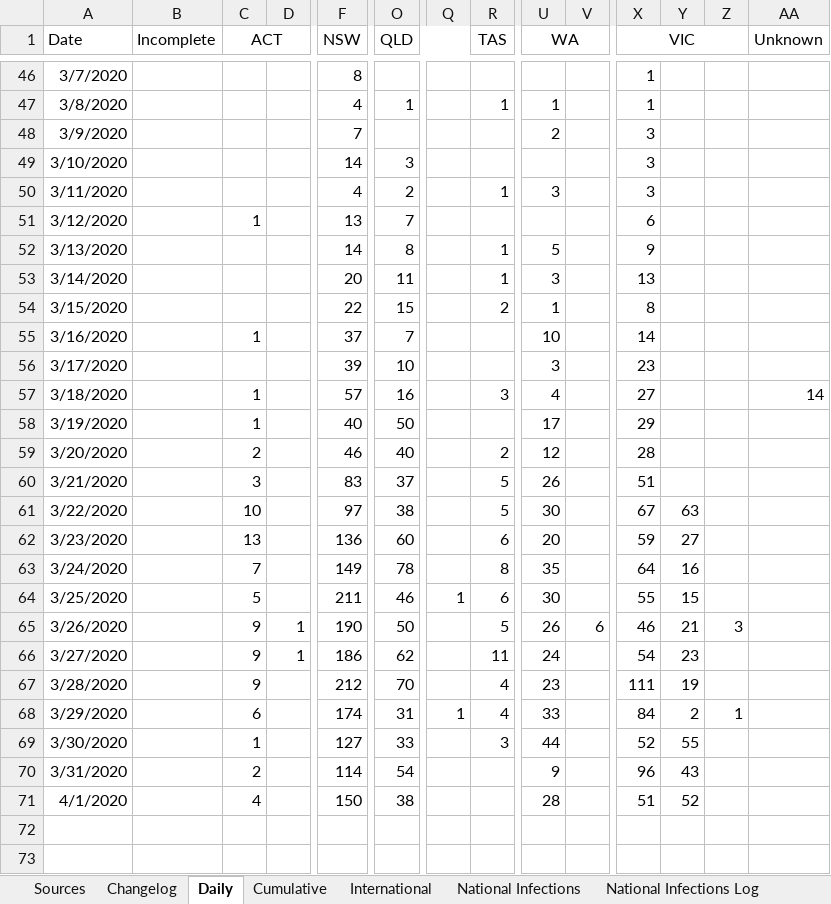
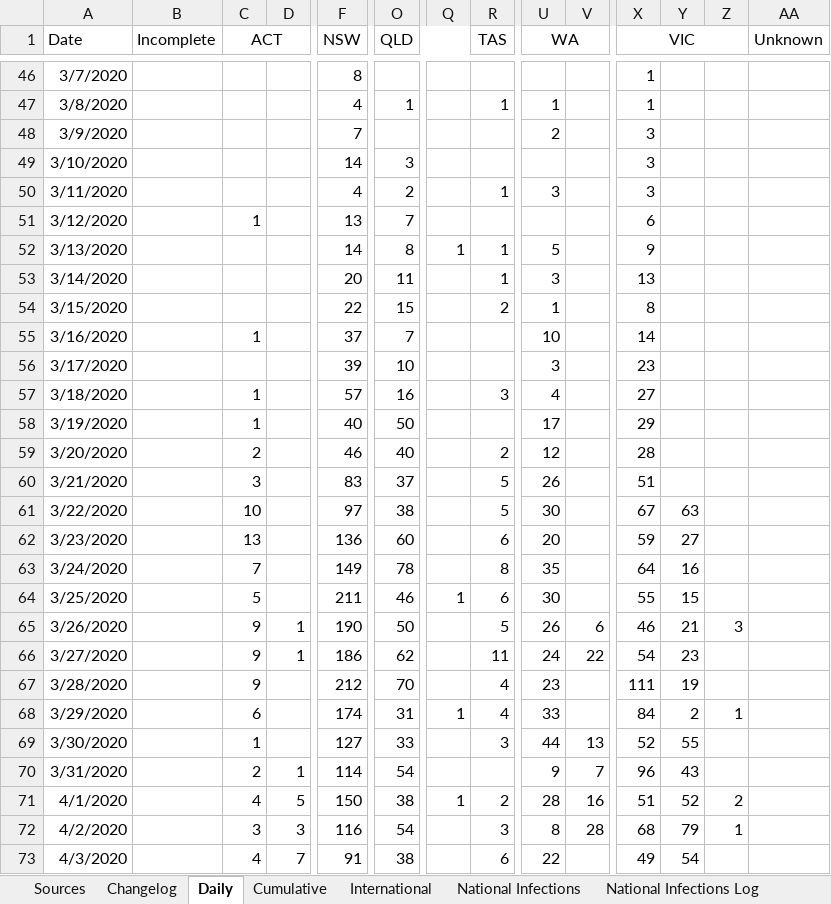
Before and after one commit to MarcusP-P/AusCovid-19, an Excel workbook: COVID-19 Australia.xlsx, sheet Daily, drawn as a sheet; only a part is shown, gaps mark what is left out; values as stored, in another font and other column widths than the file's, no borders; rows hold the shown columns only; the diff names each change by its address in the sheet, - before the commit and + after, or states it on an @@ line.

```diff
--- a/COVID-19 Australia.xlsx (sheet Daily)
+++ b/COVID-19 Australia.xlsx (sheet Daily)
-Q52: (empty)
+Q52: 1
-AA57 (Unknown): 14
+AA57 (Unknown): (empty)
-V66: (empty)
+V66: 22
-V69: (empty)
+V69: 13
-D70: (empty)
+D70: 1
-V70: (empty)
+V70: 7
-D71: (empty)
+D71: 5
-Q71: (empty)
+Q71: 1
-R71 (TAS): (empty)
+R71 (TAS): 2
-V71: (empty)
+V71: 16
-Z71: (empty)
+Z71: 2
+row 72: 4/2/2020 |  | 3 | 3 | 116 | 54 |  | 3 | 8 | 28 | 68 | 79 | 1
+row 73: 4/3/2020 |  | 4 | 7 | 91 | 38 |  | 6 | 22 |  | 49 | 54
```
Also changed, not shown: sheet Cumulative, sheet International, sheet Changelog, charts or pictures.
